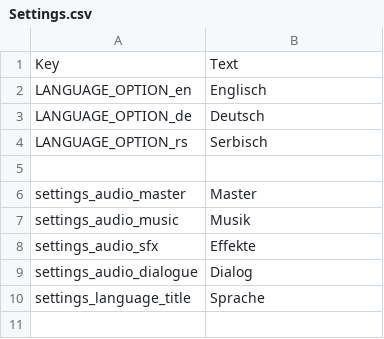
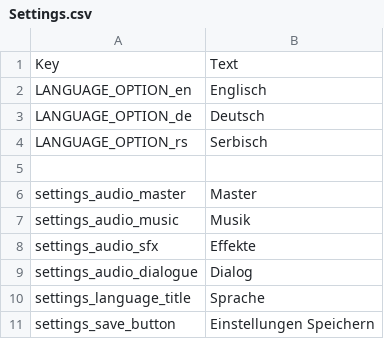
Before and after one commit to LukaStojko/SettingsProject_BP, a CSV file: Content/Localization/de/Settings.csv, drawn as a sheet; the diff names each change by its address in the sheet, - before the commit and + after, or states it on an @@ line.

Commit message:
Audio and Localization settings isolated into separate classes, todo gameplay settings

```diff
--- a/Content/Localization/de/Settings.csv
+++ b/Content/Localization/de/Settings.csv
+row 11: settings_save_button | Einstellungen Speichern
```
Also changed, not shown: Content/Localization/en/Settings.csv, Content/Localization/rs/Settings.csv, 11 other files.
